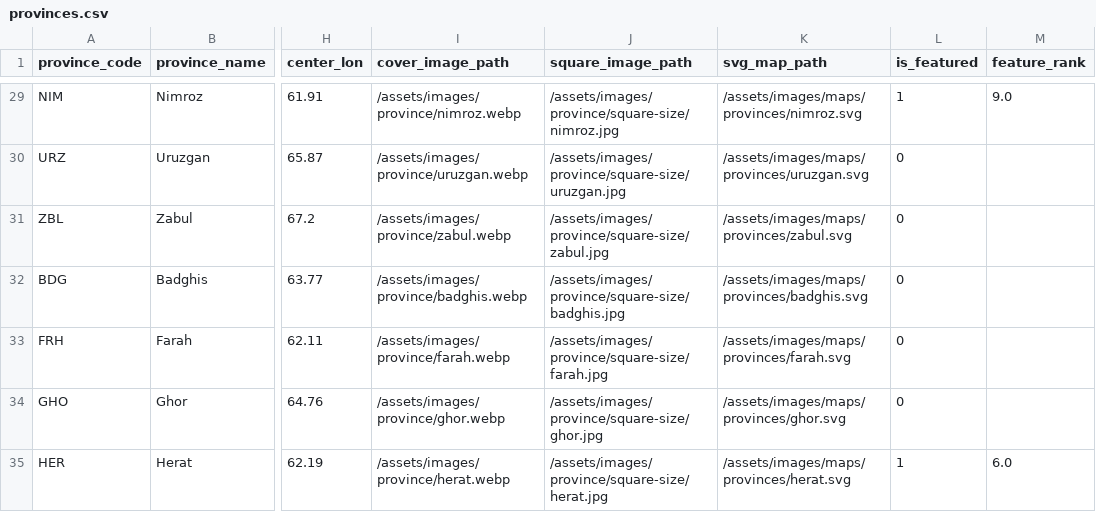
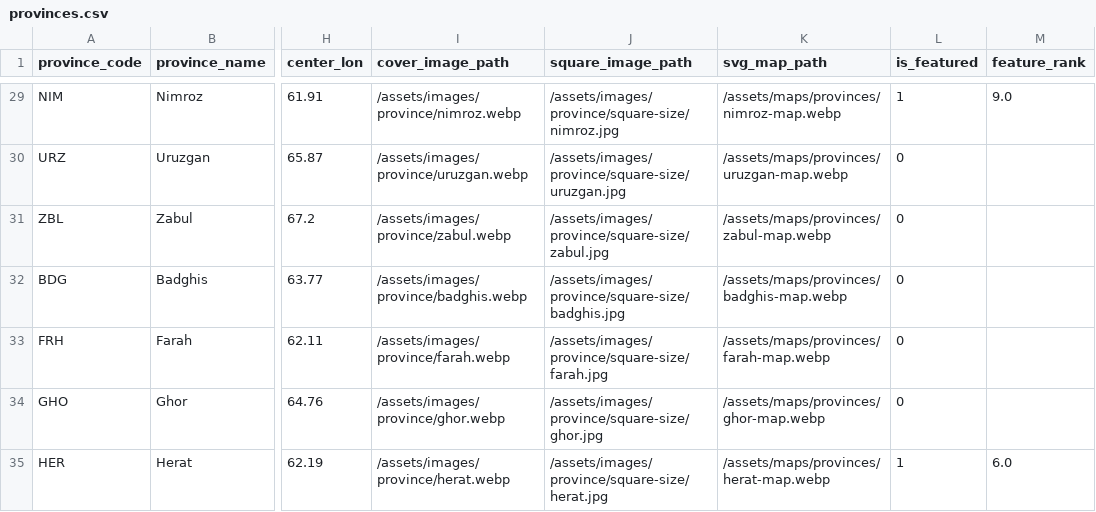
Before and after one commit to james-sidiqi/copiloted-astro-afghantours, a CSV file: data/provinces.csv, drawn as a sheet; only a part is shown, gaps mark what is left out; the diff covers the shown part only; the diff names each change by its address in the sheet, - before the commit and + after, or states it on an @@ line.

Commit message:
fix: image reference repairs (hotels, carpets, province maps)
Normalize Intercontinental double-extension assets to hero.webp /
hotel-exterior-1.webp while preserving originals. Point carpets
frontmatter at the dedicated cultural hero. Retarget province map
JSON/CSV refs to existing *-map.webp (document Daykundi/Panjshir as
missing). Restore Leaflet CSS relative icon paths under vendor/leaflet/images/.

```diff
--- a/data/provinces.csv
+++ b/data/provinces.csv
-K29 (svg_map_path): /assets/images/maps/provinces/nimroz.svg
+K29 (svg_map_path): /assets/maps/provinces/nimroz-map.webp
-K30 (svg_map_path): /assets/images/maps/provinces/uruzgan.svg
+K30 (svg_map_path): /assets/maps/provinces/uruzgan-map.webp
-K31 (svg_map_path): /assets/images/maps/provinces/zabul.svg
+K31 (svg_map_path): /assets/maps/provinces/zabul-map.webp
-K32 (svg_map_path): /assets/images/maps/provinces/badghis.svg
+K32 (svg_map_path): /assets/maps/provinces/badghis-map.webp
-K33 (svg_map_path): /assets/images/maps/provinces/farah.svg
+K33 (svg_map_path): /assets/maps/provinces/farah-map.webp
-K34 (svg_map_path): /assets/images/maps/provinces/ghor.svg
+K34 (svg_map_path): /assets/maps/provinces/ghor-map.webp
-K35 (svg_map_path): /assets/images/maps/provinces/herat.svg
+K35 (svg_map_path): /assets/maps/provinces/herat-map.webp
```
Also changed, not shown: 25 edited cells elsewhere in this file, 11 other files.
